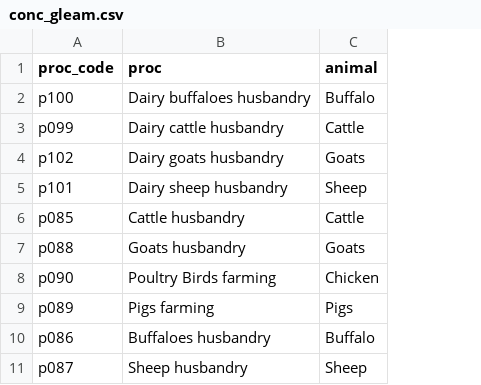
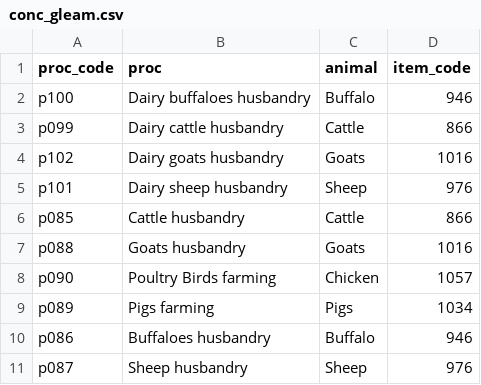
Before and after one commit to fineprint-global/fabio, a CSV file: inst/conc_gleam.csv, drawn as a sheet; the diff names each change by its address in the sheet, - before the commit and + after, or states it on an @@ line.

Commit message:
Updating GLEAM feed estimation (now using per-animal values and multiplying with stocks from FAO)

```diff
--- a/inst/conc_gleam.csv
+++ b/inst/conc_gleam.csv
+column D (item_code), rows 2-11: 946 | 866 | 1016 | 976 | 866 | 1016 | 1057 | 1034 | 946 | 976
```
Also changed, not shown: 1 other file.
